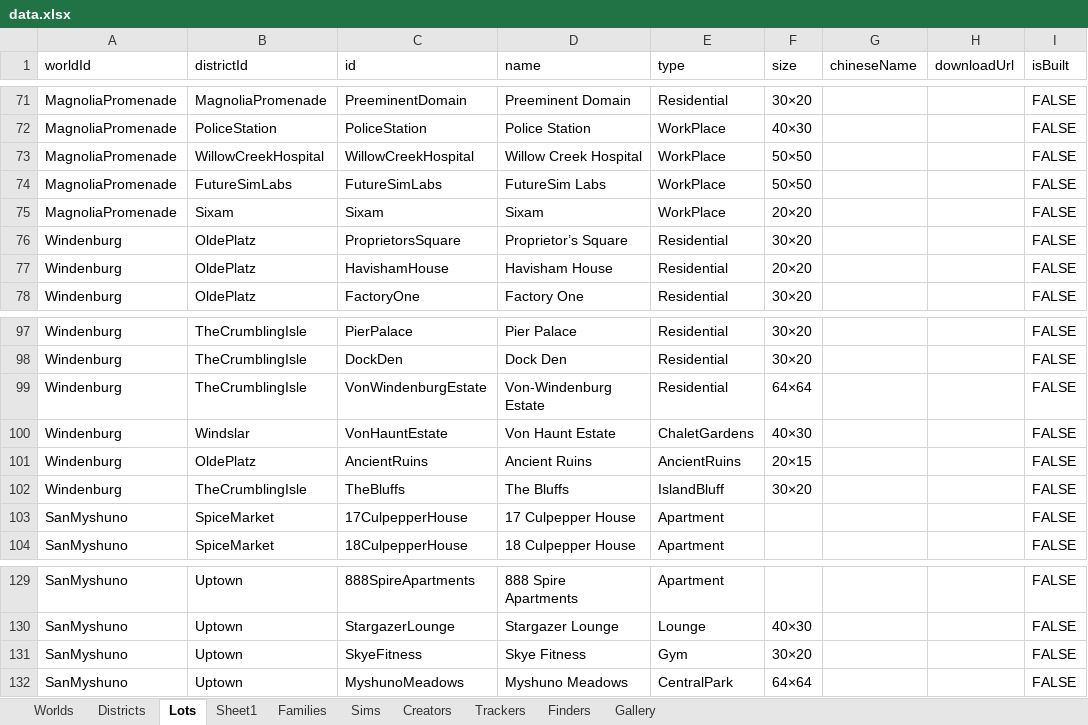
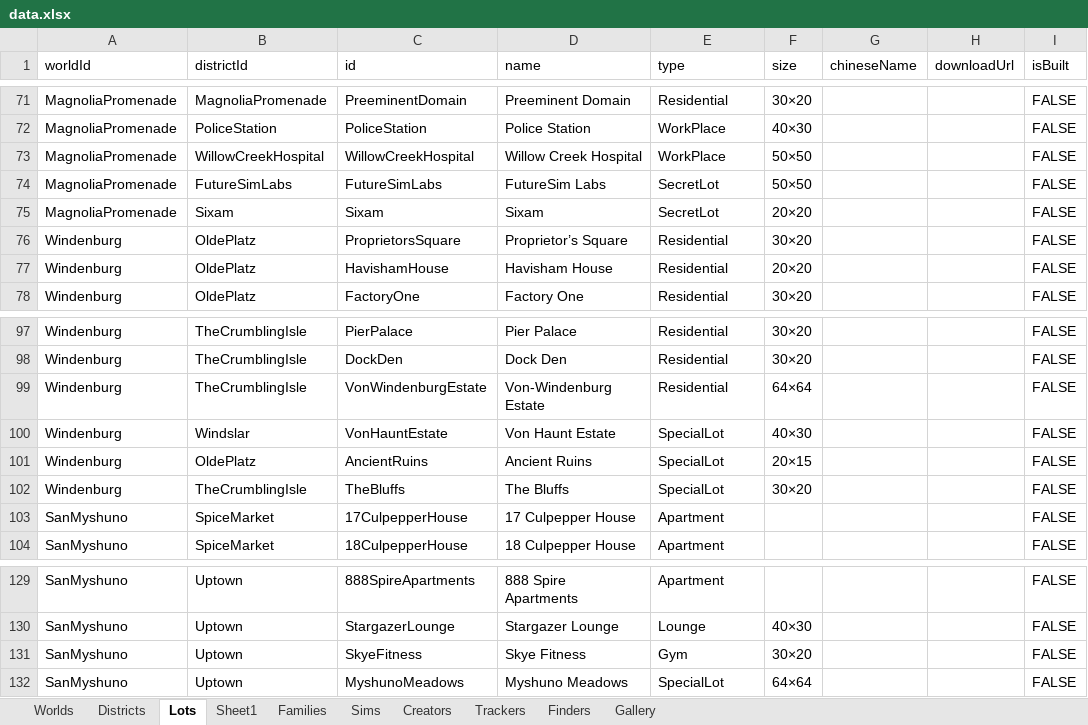
Before and after one commit to fangxrr/sims, an Excel workbook: public/data.xlsx, sheet Lots, drawn as a sheet; only a part is shown, gaps mark what is left out; values as stored, in another font and other column widths than the file's, no borders; the diff names each change by its address in the sheet, - before the commit and + after, or states it on an @@ line.

Commit message:
update data

```diff
--- a/public/data.xlsx (sheet Lots)
+++ b/public/data.xlsx (sheet Lots)
-E74:E75 (type): WorkPlace
+E74:E75 (type): SecretLot
-E100 (type): ChaletGardens
+E100 (type): SpecialLot
-E101 (type): AncientRuins
+E101 (type): SpecialLot
-E102 (type): IslandBluff
+E102 (type): SpecialLot
-E132 (type): CentralPark
+E132 (type): SpecialLot
```
Also changed, not shown: sheet Families, 1 other file.
